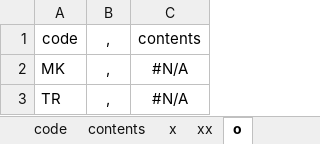
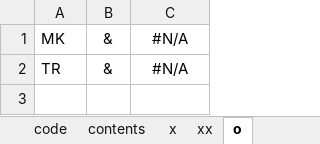
Before and after one commit to contact-corona/Map, an Excel workbook: country_data.xlsx, sheet o, drawn as a sheet; values as stored, in another font and other column widths than the file's, no borders; removed rows and columns are numbered as before the commit, all else as after; the diff names each change by its address in the sheet, - before the commit and + after, or states it on an @@ line.

```diff
--- a/country_data.xlsx (sheet o)
+++ b/country_data.xlsx (sheet o)
-row 1: code | , | contents
-B1:B2: ,
+B1:B2: &
```
Also changed, not shown: sheet x, sheet xx, 3 other files.
